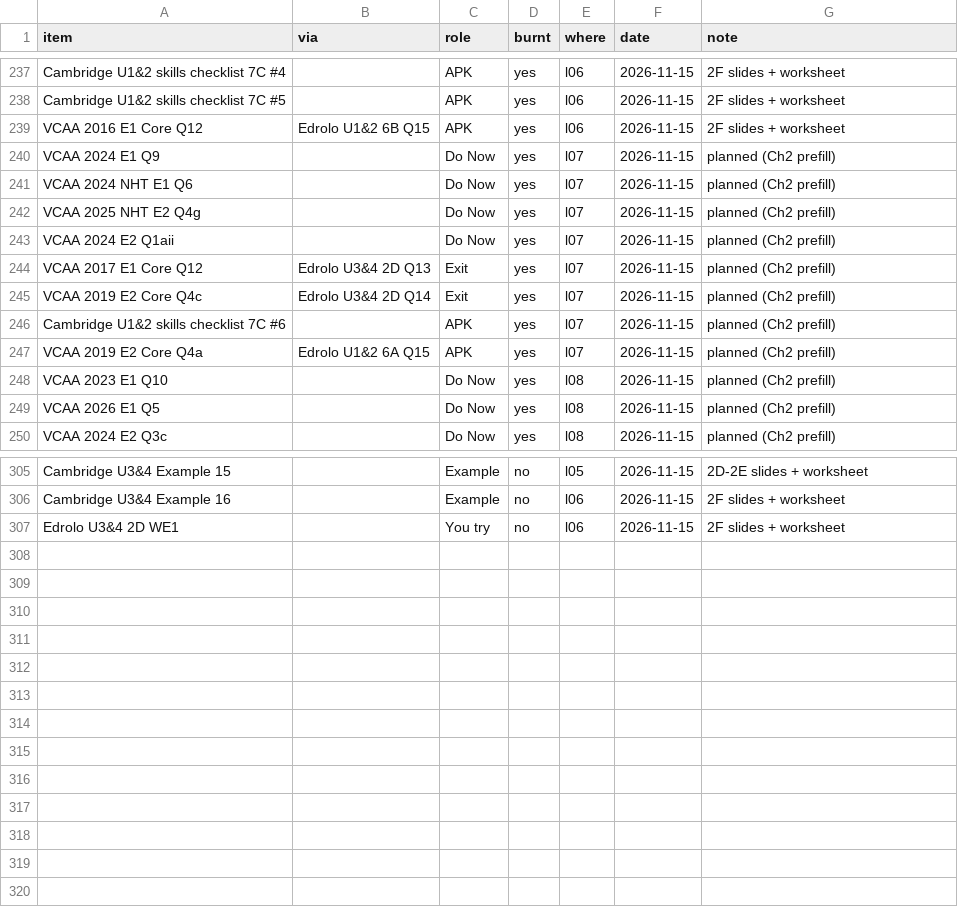
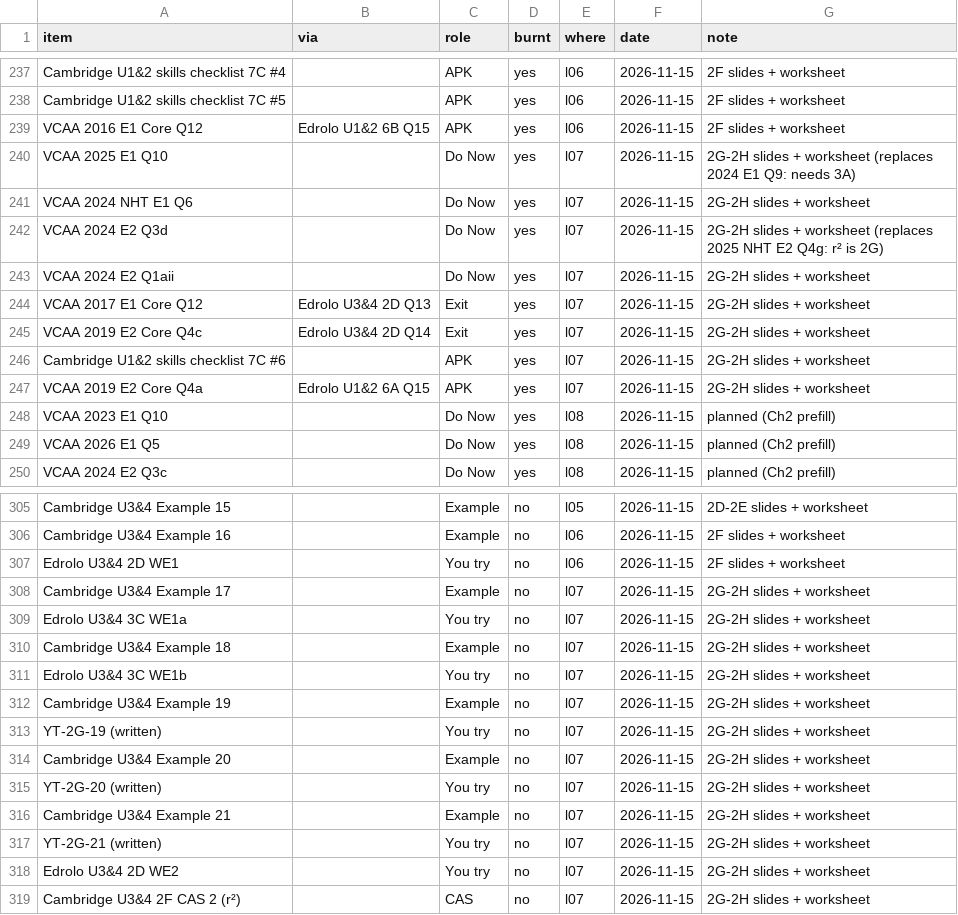
Before and after one commit to roccatalano/12MAG, a CSV file: tools/ledger.csv, drawn as a sheet; only a part is shown, gaps mark what is left out.

```diff
--- a/tools/ledger.csv
+++ b/tools/ledger.csv
@@ -239,10 +239,10 @@ Cambridge U1&2 skills checklist 7C #5,,APK,yes,l06,2026-11-15,2F slides + worksh
 VCAA 2016 E1 Core Q12,Edrolo U1&2 6B Q15,APK,yes,l06,2026-11-15,2F slides + worksheet
-VCAA 2024 E1 Q9,,Do Now,yes,l07,2026-11-15,planned (Ch2 prefill)
-VCAA 2024 NHT E1 Q6,,Do Now,yes,l07,2026-11-15,planned (Ch2 prefill)
-VCAA 2025 NHT E2 Q4g,,Do Now,yes,l07,2026-11-15,planned (Ch2 prefill)
-VCAA 2024 E2 Q1aii,,Do Now,yes,l07,2026-11-15,planned (Ch2 prefill)
-VCAA 2017 E1 Core Q12,Edrolo U3&4 2D Q13,Exit,yes,l07,2026-11-15,planned (Ch2 prefill)
-VCAA 2019 E2 Core Q4c,Edrolo U3&4 2D Q14,Exit,yes,l07,2026-11-15,planned (Ch2 prefill)
-Cambridge U1&2 skills checklist 7C #6,,APK,yes,l07,2026-11-15,planned (Ch2 prefill)
-VCAA 2019 E2 Core Q4a,Edrolo U1&2 6A Q15,APK,yes,l07,2026-11-15,planned (Ch2 prefill)
+VCAA 2025 E1 Q10,,Do Now,yes,l07,2026-11-15,2G-2H slides + worksheet (replaces 2024 E1 Q9: needs 3A)
+VCAA 2024 NHT E1 Q6,,Do Now,yes,l07,2026-11-15,2G-2H slides + worksheet
+VCAA 2024 E2 Q3d,,Do Now,yes,l07,2026-11-15,2G-2H slides + worksheet (replaces 2025 NHT E2 Q4g: r² is 2G)
+VCAA 2024 E2 Q1aii,,Do Now,yes,l07,2026-11-15,2G-2H slides + worksheet
+VCAA 2017 E1 Core Q12,Edrolo U3&4 2D Q13,Exit,yes,l07,2026-11-15,2G-2H slides + worksheet
+VCAA 2019 E2 Core Q4c,Edrolo U3&4 2D Q14,Exit,yes,l07,2026-11-15,2G-2H slides + worksheet
+Cambridge U1&2 skills checklist 7C #6,,APK,yes,l07,2026-11-15,2G-2H slides + worksheet
+VCAA 2019 E2 Core Q4a,Edrolo U1&2 6A Q15,APK,yes,l07,2026-11-15,2G-2H slides + worksheet
 VCAA 2023 E1 Q10,,Do Now,yes,l08,2026-11-15,planned (Ch2 prefill)
@@ -307 +307,13 @@ Cambridge U3&4 Example 16,,Example,no,l06,2026-11-15,2F slides + worksheet
 Edrolo U3&4 2D WE1,,You try,no,l06,2026-11-15,2F slides + worksheet
+Cambridge U3&4 Example 17,,Example,no,l07,2026-11-15,2G-2H slides + worksheet
+Edrolo U3&4 3C WE1a,,You try,no,l07,2026-11-15,2G-2H slides + worksheet
+Cambridge U3&4 Example 18,,Example,no,l07,2026-11-15,2G-2H slides + worksheet
+Edrolo U3&4 3C WE1b,,You try,no,l07,2026-11-15,2G-2H slides + worksheet
+Cambridge U3&4 Example 19,,Example,no,l07,2026-11-15,2G-2H slides + worksheet
+YT-2G-19 (written),,You try,no,l07,2026-11-15,2G-2H slides + worksheet
+Cambridge U3&4 Example 20,,Example,no,l07,2026-11-15,2G-2H slides + worksheet
+YT-2G-20 (written),,You try,no,l07,2026-11-15,2G-2H slides + worksheet
+Cambridge U3&4 Example 21,,Example,no,l07,2026-11-15,2G-2H slides + worksheet
+YT-2G-21 (written),,You try,no,l07,2026-11-15,2G-2H slides + worksheet
+Edrolo U3&4 2D WE2,,You try,no,l07,2026-11-15,2G-2H slides + worksheet
+Cambridge U3&4 2F CAS 2 (r²),,CAS,no,l07,2026-11-15,2G-2H slides + worksheet
```
Also changed, not shown: tools/ledger_manual.csv, tools/vcaa_current_index.csv, 13 other files.
